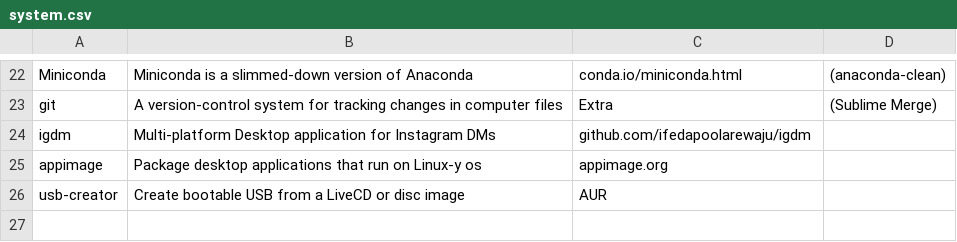
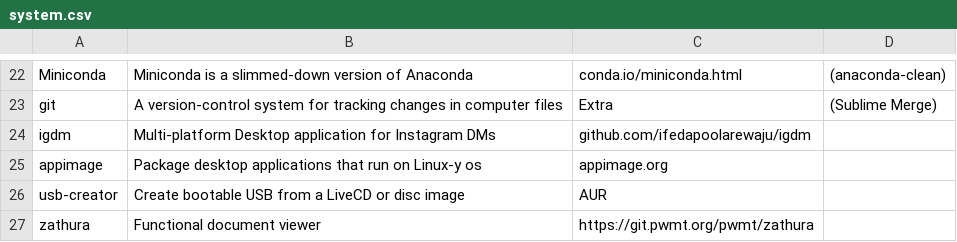
Before and after one commit to pandevim/dotfiles, a CSV file: packages/system.csv, drawn as a sheet; only a part is shown, gaps mark what is left out.

Commit message:
Update system.csv

```diff
--- a/packages/system.csv
+++ b/packages/system.csv
@@ -26 +26,2 @@ appimage, "Package desktop applications that run on Linux-y os", appimage.org,
 usb-creator, "Create bootable USB from a LiveCD or disc image", AUR,
+zathura, "Functional document viewer", https://git.pwmt.org/pwmt/zathura,
```
